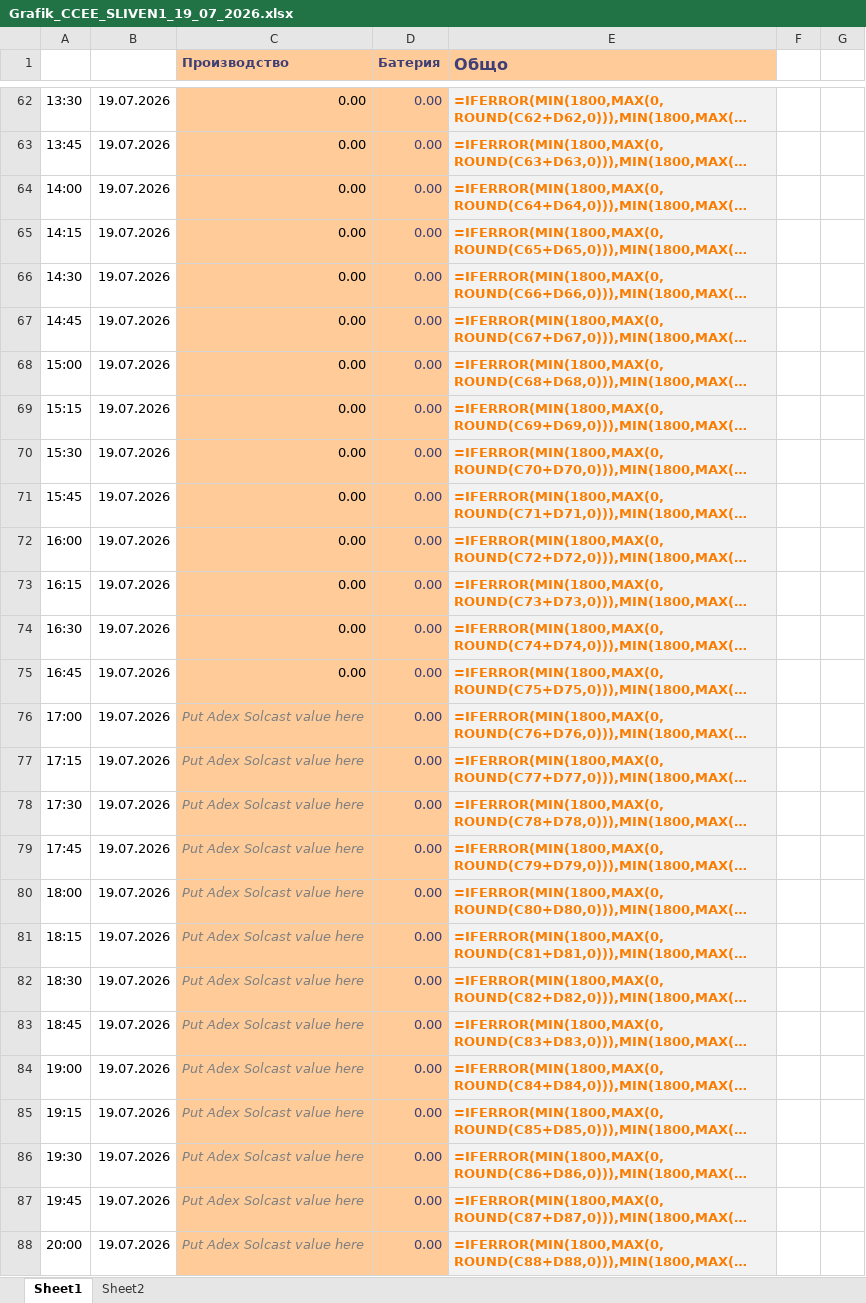
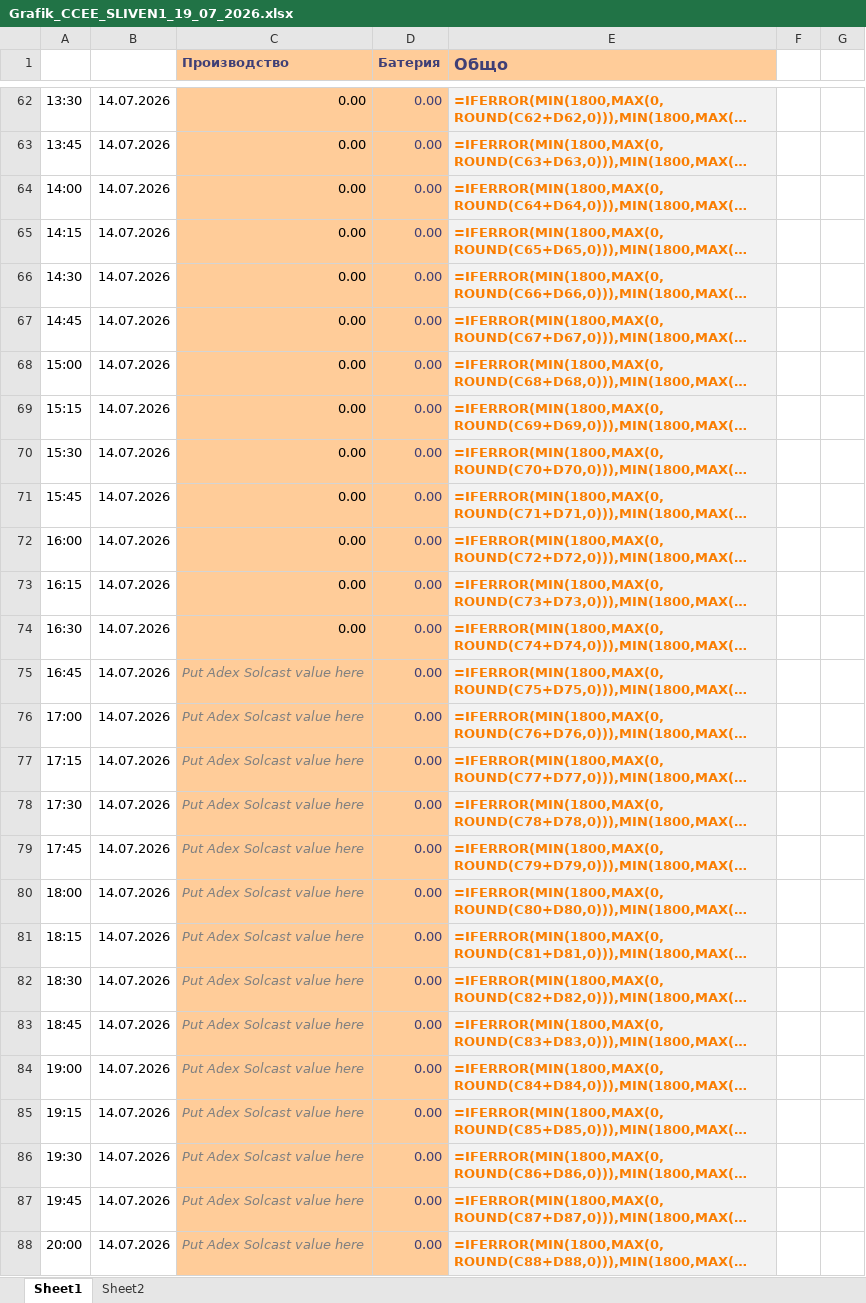
Before and after one commit to kkirov-nvp/battery-bot-site, an Excel workbook: Grafik_CCEE_SLIVEN1_19_07_2026.xlsx, sheet Sheet1, drawn as a sheet; only a part is shown, gaps mark what is left out; long unchanged cells end in …; values as stored, in another font and other column widths than the file's, no borders; formulas without a stored value are shown as written; the diff covers the shown part only; the diff names each change by its address in the sheet, - before the commit and + after, or states it on an @@ line.

```diff
--- a/Grafik_CCEE_SLIVEN1_19_07_2026.xlsx (sheet Sheet1)
+++ b/Grafik_CCEE_SLIVEN1_19_07_2026.xlsx (sheet Sheet1)
-B62:B88: 19.07.2026
+B62:B88: 14.07.2026
-C75 (Производство): 0.00
+C75 (Производство): Put Adex Solcast value here
@@ C75 italic: off → on, text colour: black → #808080 @@
```
Also changed, not shown: 70 edited cells and cell formats elsewhere in this sheet, 3 other files.
